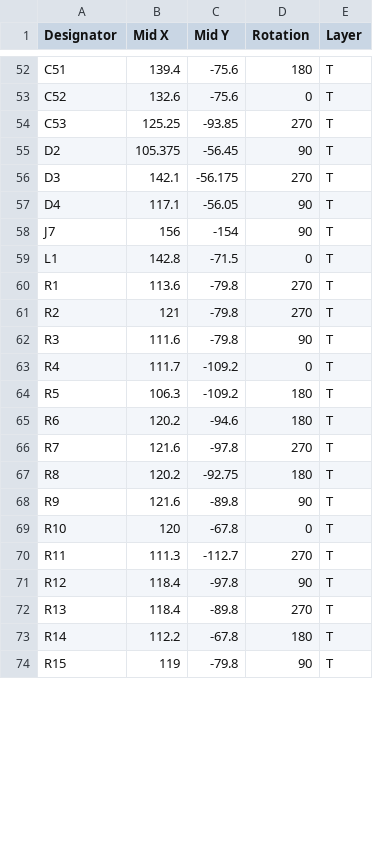
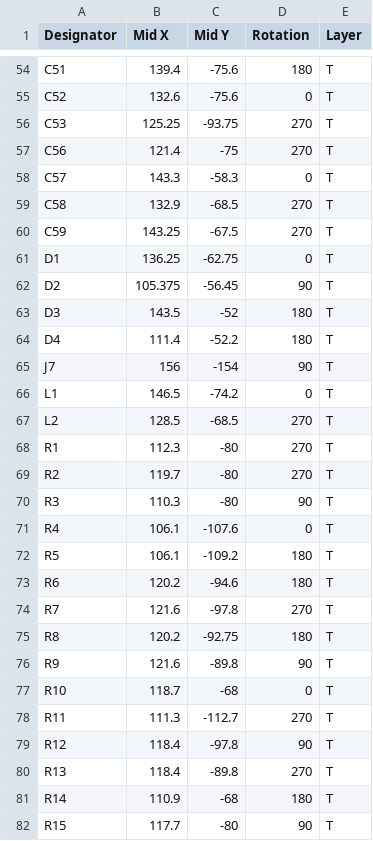
Before and after one commit to dchwebb/Retrospector, a CSV file: Hardware/Gerbers/Components/Retrospector_Components-all-pos.csv, drawn as a sheet; only a part is shown, gaps mark what is left out; the diff covers the shown part only.

```diff
--- a/Hardware/Gerbers/Components/Retrospector_Components-all-pos.csv
+++ b/Hardware/Gerbers/Components/Retrospector_Components-all-pos.csv
@@ -53,13 +55,19 @@ C51,139.4,-75.6,180,T
 C52,132.6,-75.6,0,T
-C53,125.25,-93.85,270,T
+C53,125.25,-93.75,270,T
+C56,121.4,-75,270,T
+C57,143.3,-58.3,0,T
+C58,132.9,-68.5,270,T
+C59,143.25,-67.5,270,T
+D1,136.25,-62.75,0,T
 D2,105.375,-56.45,90,T
-D3,142.1,-56.175,270,T
-D4,117.1,-56.05,90,T
+D3,143.5,-52,180,T
+D4,111.4,-52.2,180,T
 J7,156,-154,90,T
-L1,142.8,-71.5,0,T
-R1,113.6,-79.8,270,T
-R2,121,-79.8,270,T
-R3,111.6,-79.8,90,T
-R4,111.7,-109.2,0,T
-R5,106.3,-109.2,180,T
+L1,146.5,-74.2,0,T
+L2,128.5,-68.5,270,T
+R1,112.3,-80,270,T
+R2,119.7,-80,270,T
+R3,110.3,-80,90,T
+R4,106.1,-107.6,0,T
+R5,106.1,-109.2,180,T
 R6,120.2,-94.6,180,T
@@ -68,3 +76,3 @@ R8,120.2,-92.75,180,T
 R9,121.6,-89.8,90,T
-R10,120,-67.8,0,T
+R10,118.7,-68,0,T
 R11,111.3,-112.7,270,T
@@ -72,3 +80,3 @@ R12,118.4,-97.8,90,T
 R13,118.4,-89.8,270,T
-R14,112.2,-67.8,180,T
-R15,119,-79.8,90,T
+R14,110.9,-68,180,T
+R15,117.7,-80,90,T
```
Also changed, not shown: 5 added rows, 2 removed rows and 54 edited cells elsewhere in this file, Hardware/Gerbers/Components/Retrospector_Components_BOM.csv, 25 other files.
